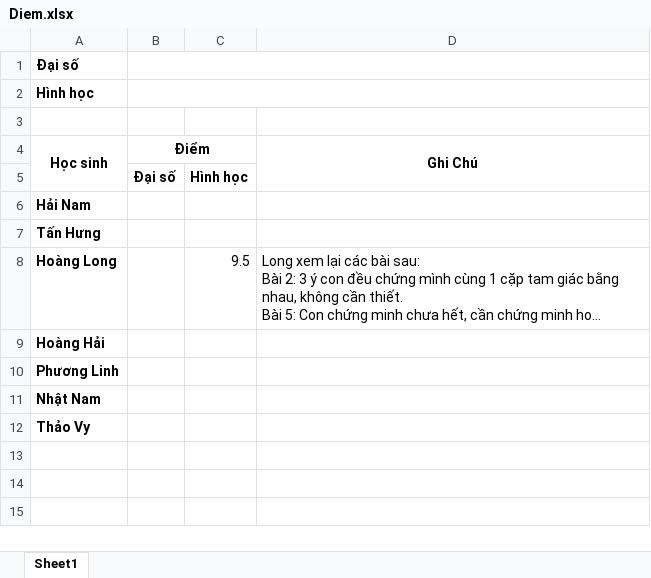
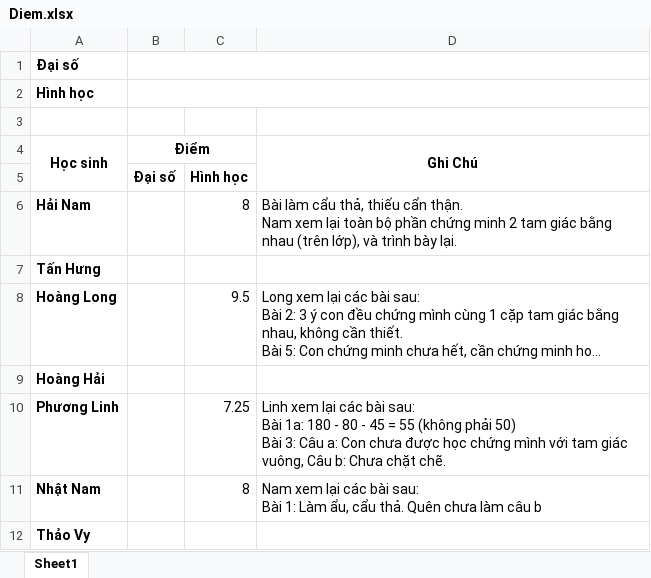
Before and after one commit to minhlv1509/BaiGiang, an Excel workbook: Lop7/2021 - 2022/BTVN/Diem.xlsx, sheet Sheet1, drawn as a sheet; long unchanged cells end in …; values as stored, in another font and other column widths than the file's, no borders; ↵ is a line break in a cell; the diff names each change by its address in the sheet, - before the commit and + after, or states it on an @@ line.

```diff
--- a/Lop7/2021 - 2022/BTVN/Diem.xlsx (sheet Sheet1)
+++ b/Lop7/2021 - 2022/BTVN/Diem.xlsx (sheet Sheet1)
-C6: (empty)
+C6: 8
-D6 (Ghi Chú): (empty)
+D6 (Ghi Chú): Bài làm cẩu thả, thiếu cẩn thận. ↵ Nam xem lại toàn bộ phần chứng minh 2 tam giác bằng nhau (trên lớp), và trình bày lại.
-C10: (empty)
+C10: 7.25
-D10 (Ghi Chú): (empty)
+D10 (Ghi Chú): Linh xem lại các bài sau: ↵ Bài 1a: 180 - 80 - 45 = 55 (không phải 50) ↵ Bài 3: Câu a: Con chưa được học chứng mình với tam giác vuông, Câu b: Chưa chặt chẽ.
-C11: (empty)
+C11: 8
-D11 (Ghi Chú): (empty)
+D11 (Ghi Chú): Nam xem lại các bài sau: ↵ Bài 1: Làm ẩu, cẩu thả. Quên chưa làm câu b
```
Also changed, not shown: 16 other files.
